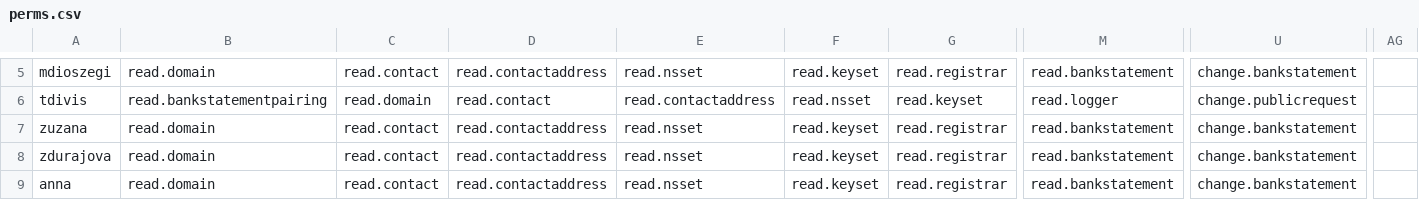
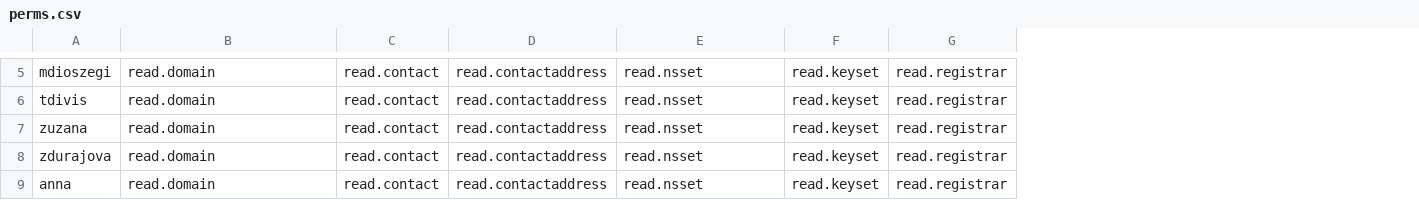
Before and after one commit to CZ-NIC/fred-webadmin, a CSV file: perms.csv, drawn as a sheet; only a part is shown, gaps mark what is left out; the diff covers the shown part only; the diff names each change by its address in the sheet, - before the commit and + after, or states it on an @@ line.

```diff
--- a/perms.csv
+++ b/perms.csv
-column M, rows 5-9: read.bankstatement | read.logger | read.bankstatement | read.bankstatement | read.bankstatement
-column U, rows 5-9: change.bankstatement | change.publicrequest | change.bankstatement | change.bankstatement | change.bankstatement
-column AG, empty
-B6: read.bankstatementpairing
+B6: read.domain
-C6: read.domain
+C6: read.contact
-D6: read.contact
+D6: read.contactaddress
-E6: read.contactaddress
+E6: read.nsset
-F6: read.nsset
+F6: read.keyset
-G6: read.keyset
+G6: read.registrar
```
Also changed, not shown: 44 edited cells elsewhere in this file, example-perms.csv, 12 other files.
